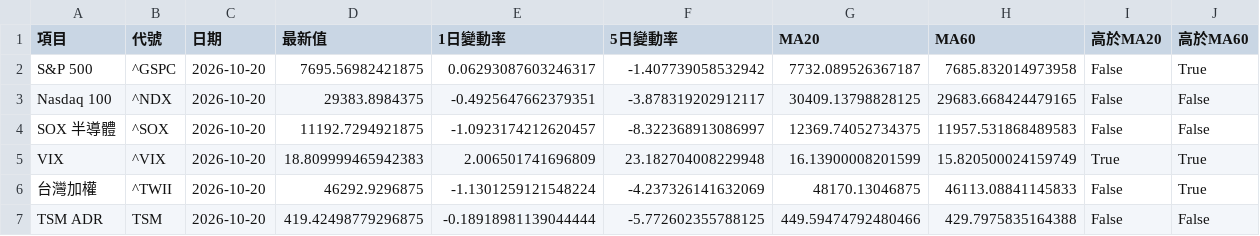
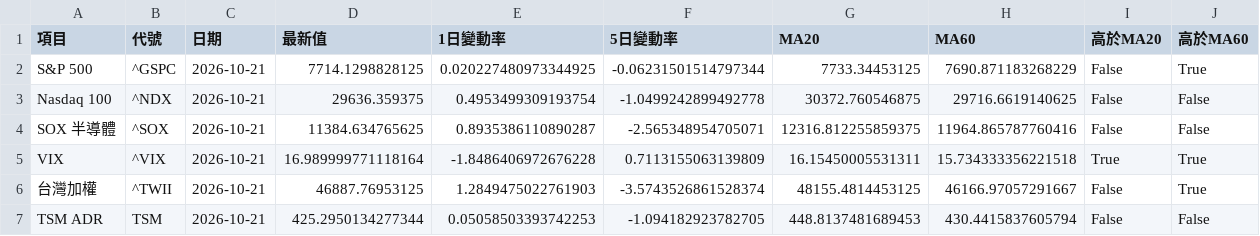
Before and after one commit to kkkunnnn/kun-stock, a CSV file: data/global_market_latest.csv, drawn as a sheet; only a part is shown; the diff covers the shown part only.

```diff
--- a/data/global_market_latest.csv
+++ b/data/global_market_latest.csv
@@ -1,7 +1,7 @@
 項目,代號,日期,最新值,1日變動率,5日變動率,MA20,MA60,高於MA20,高於MA60
-S&P 500,^GSPC,2026-10-20,7695.56982421875,0.06293087603246317,-1.407739058532942,7732.089526367187,7685.832014973958,False,True
-Nasdaq 100,^NDX,2026-10-20,29383.8984375,-0.4925647662379351,-3.878319202912117,30409.13798828125,29683.668424479165,False,False
-SOX 半導體,^SOX,2026-10-20,11192.7294921875,-1.0923174212620457,-8.322368913086997,12369.74052734375,11957.531868489583,False,False
-VIX,^VIX,2026-10-20,18.809999465942383,2.006501741696809,23.182704008229948,16.13900008201599,15.820500024159749,True,True
-台灣加權,^TWII,2026-10-20,46292.9296875,-1.1301259121548224,-4.237326141632069,48170.13046875,46113.08841145833,False,True
-TSM ADR,TSM,2026-10-20,419.42498779296875,-0.18918981139044444,-5.772602355788125,449.59474792480466,429.7975835164388,False,False
+S&P 500,^GSPC,2026-10-21,7714.1298828125,0.020227480973344925,-0.06231501514797344,7733.34453125,7690.871183268229,False,True
+Nasdaq 100,^NDX,2026-10-21,29636.359375,0.4953499309193754,-1.0499242899492778,30372.760546875,29716.6619140625,False,False
+SOX 半導體,^SOX,2026-10-21,11384.634765625,0.8935386110890287,-2.565348954705071,12316.812255859375,11964.865787760416,False,False
+VIX,^VIX,2026-10-21,16.989999771118164,-1.8486406972676228,0.7113155063139809,16.15450005531311,15.734333356221518,True,True
+台灣加權,^TWII,2026-10-21,46887.76953125,1.2849475022761903,-3.5743526861528374,48155.4814453125,46166.97057291667,False,True
+TSM ADR,TSM,2026-10-21,425.2950134277344,0.05058503393742253,-1.094182923782705,448.8137481689453,430.4415837605794,False,False
```
Also changed, not shown: 54 edited cells elsewhere in this file, data/domestic_market_summary.csv, data/limitup_3d_top10.csv, 9 other files.
